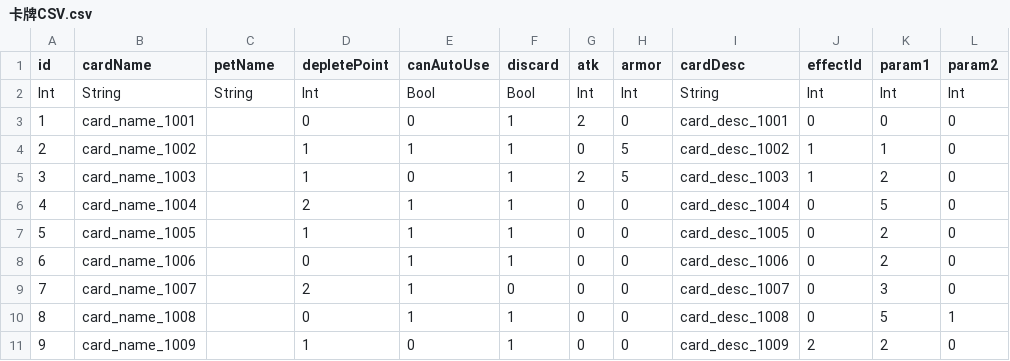
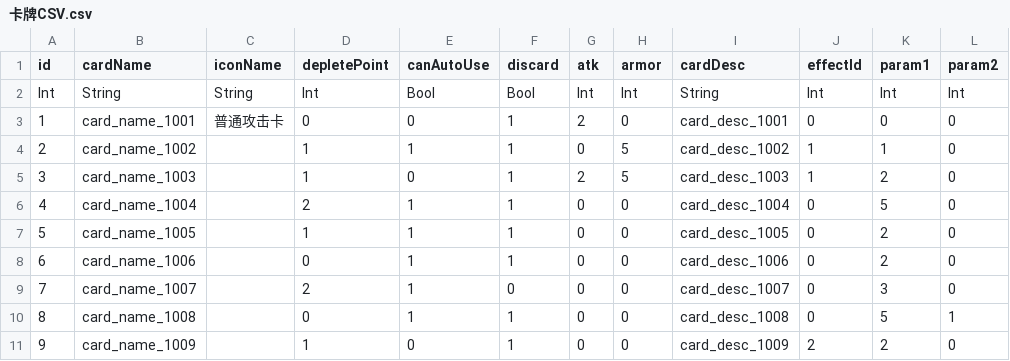
Before and after one commit to luozhiyang05/TurnBasedGame, a CSV file: Assets/Resources/CSV/卡牌CSV.csv, drawn as a sheet; only a part is shown; the diff names each change by its address in the sheet, - before the commit and + after, or states it on an @@ line.

```diff
--- a/Assets/Resources/CSV/卡牌CSV.csv
+++ b/Assets/Resources/CSV/卡牌CSV.csv
-C1: petName
+C1: iconName
-C3 (iconName): (empty)
+C3 (iconName): 普通攻击卡
```
Also changed, not shown: Assets/Resources/CSV/多语言CSV.csv, 24 other files.
